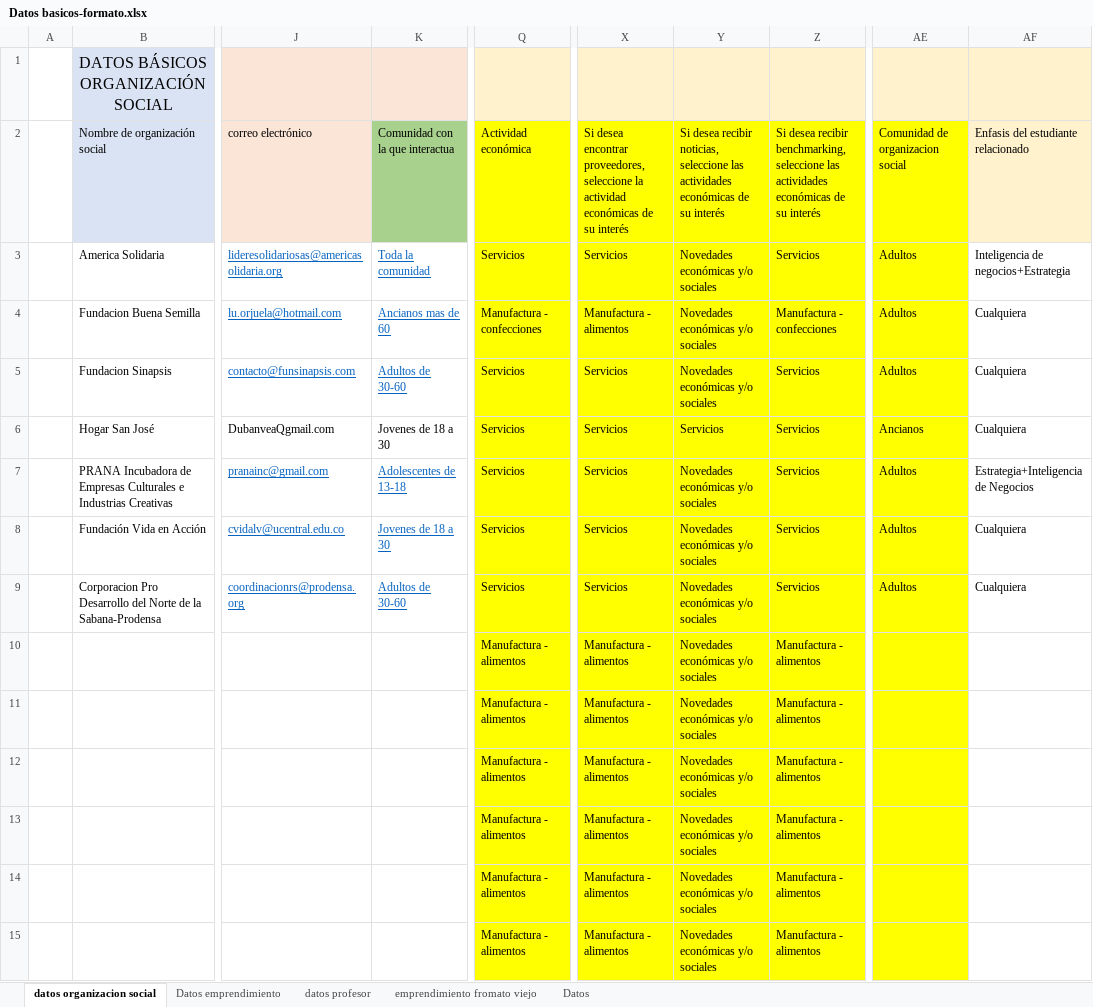
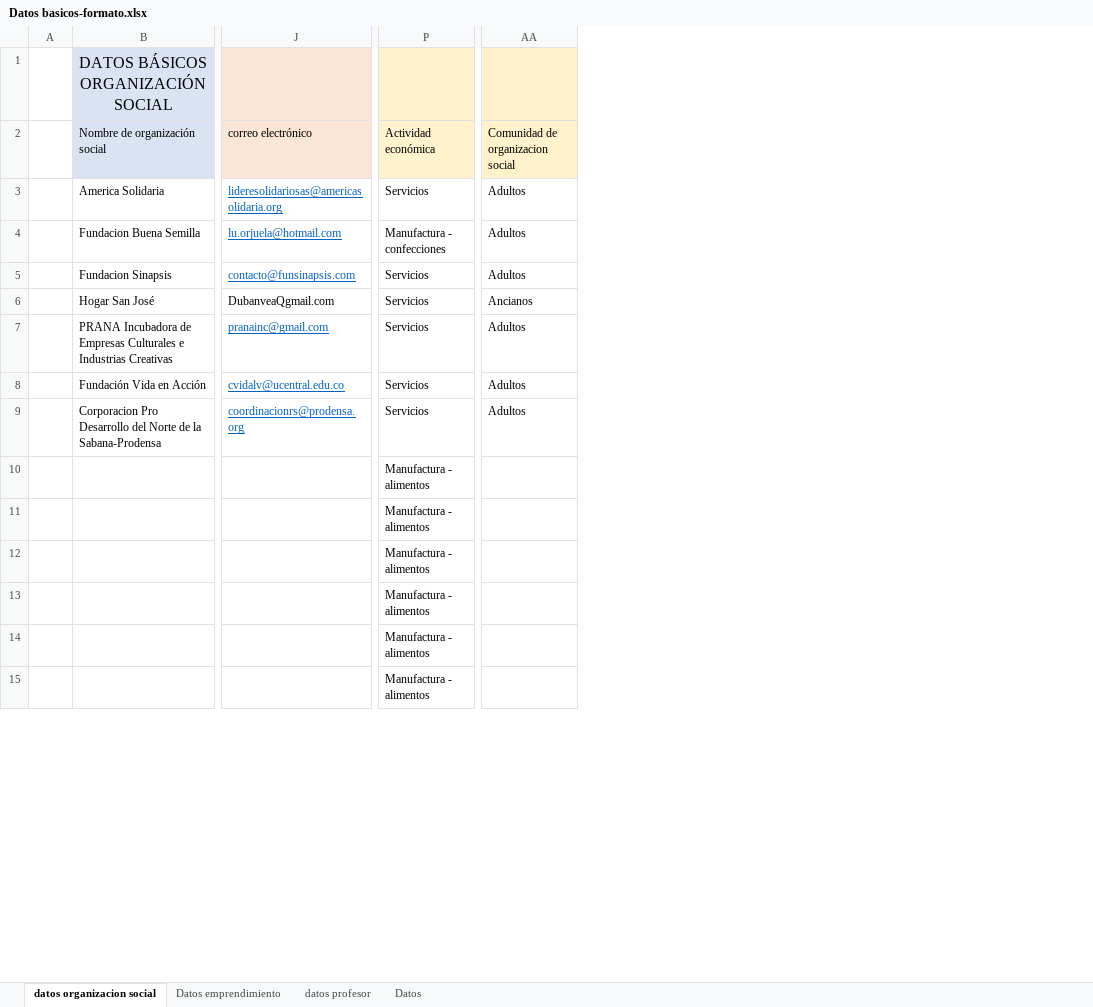
Before and after one commit to ZiggyFoda/AANTIK, an Excel workbook: BACKEND/aantik/Datos basicos-formato.xlsx, sheet datos organizacion social, drawn as a sheet; only a part is shown, gaps mark what is left out; values as stored, in another font and other column widths than the file's, no borders; removed rows and columns are numbered as before the commit, all else as after; the diff covers the shown part only; the diff names each change by its address in the sheet, - before the commit and + after, or states it on an @@ line.

Commit message:
Datos basicos lectura

```diff
--- a/BACKEND/aantik/Datos basicos-formato.xlsx (sheet datos organizacion social)
+++ b/BACKEND/aantik/Datos basicos-formato.xlsx (sheet datos organizacion social)
-sheet tab: emprendimiento fromato viejo
-column K, rows 2-9: Comunidad con la que interactua | Toda la comunidad | Ancianos mas de 60 | Adultos de 30-60 | Jovenes de 18 a 30 | Adolescentes de 13-18 | Jovenes de 18 a 30 | Adultos de 30-60
-column X, rows 2-15: Si desea encontrar proveedores, seleccione la actividad económicas de su interés | Servicios | Manufactura - alimentos | Servicios | Servicios | Servicios | Servicios | Servicios | Manufactura - alimentos | Manufactura - alimentos | Manufactura - alimentos | Manufactura - alimentos | Manufactura - alimentos | Manufactura - alimentos
-column Y, rows 2-15: Si desea recibir noticias, seleccione las actividades económicas de su interés | Novedades económicas y/o sociales | Novedades económicas y/o sociales | Novedades económicas y/o sociales | Servicios | Novedades económicas y/o sociales | Novedades económicas y/o sociales | Novedades económicas y/o sociales | Novedades económicas y/o sociales | Novedades económicas y/o sociales | Novedades económicas y/o sociales | Novedades económicas y/o sociales | Novedades económicas y/o sociales | Novedades económicas y/o sociales
-column Z, rows 2-15: Si desea recibir benchmarking, seleccione las actividades económicas de su interés | Servicios | Manufactura - confecciones | Servicios | Servicios | Servicios | Servicios | Servicios | Manufactura - alimentos | Manufactura - alimentos | Manufactura - alimentos | Manufactura - alimentos | Manufactura - alimentos | Manufactura - alimentos
-column AF, rows 2-9: Enfasis del estudiante relacionado | Inteligencia de negocios+Estrategia | Cualquiera | Cualquiera | Cualquiera | Estrategia+Inteligencia de Negocios | Cualquiera | Cualquiera
-P2 fill: #FFFF00
+P2 fill: #FFF2CC
-AA2 fill: #FFFF00
+AA2 fill: #FFF2CC
-P3:P15 fill: #FFFF00
+P3:P15 fill: none
-AA3:AA15 fill: #FFFF00
+AA3:AA15 fill: none
```
Also changed, not shown: cell formats elsewhere in this sheet, 5 other files.
